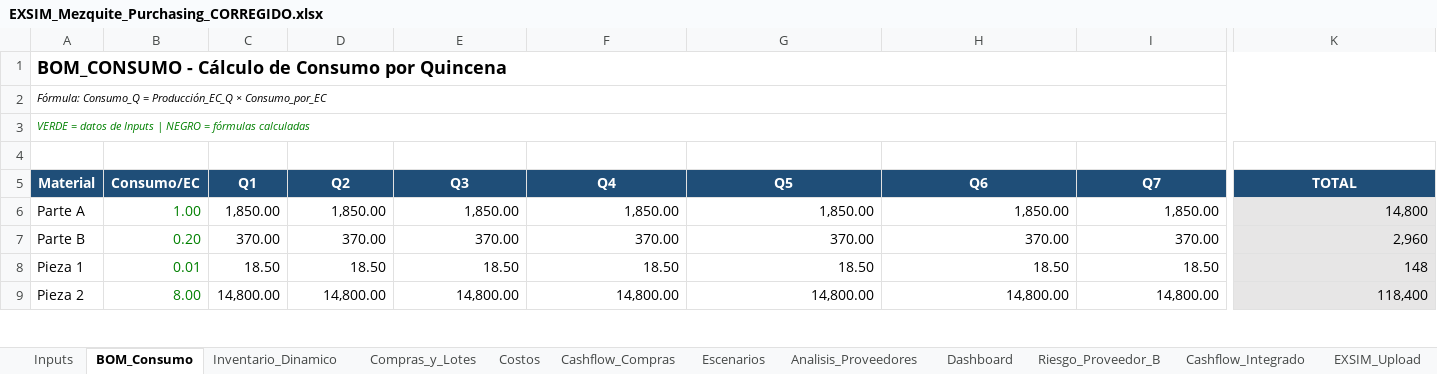
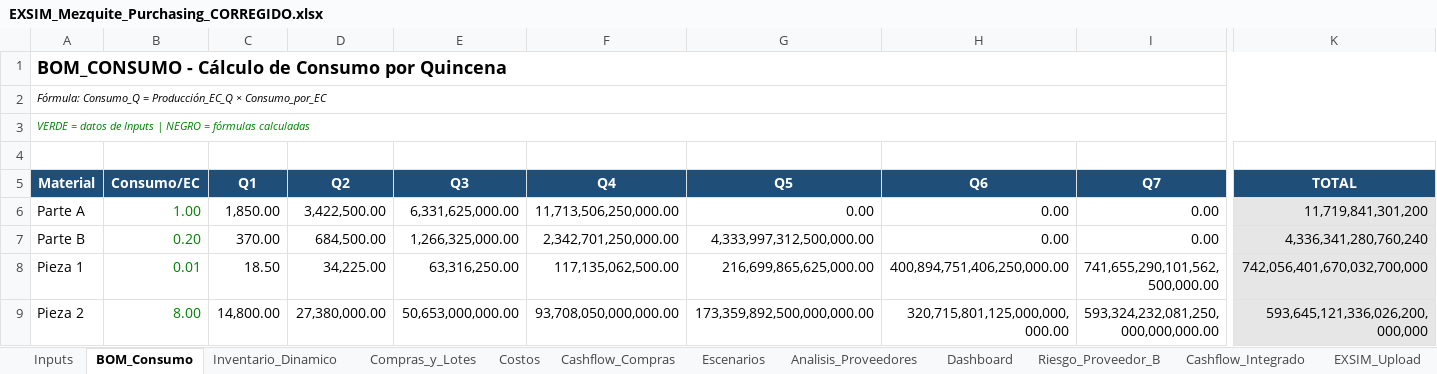
Before and after one commit to albertoquiroga-ctrl/BusinessSim, an Excel workbook: EXSIM_Mezquite_Purchasing_CORREGIDO.xlsx, sheet BOM_Consumo, drawn as a sheet; only a part is shown, gaps mark what is left out; values as stored, in another font and other column widths than the file's, no borders; the diff covers the shown part only; the diff names each change by its address in the sheet, - before the commit and + after, or states it on an @@ line.

```diff
--- a/EXSIM_Mezquite_Purchasing_CORREGIDO.xlsx (sheet BOM_Consumo)
+++ b/EXSIM_Mezquite_Purchasing_CORREGIDO.xlsx (sheet BOM_Consumo)
-D6 (Q2): 1,850.00
+D6 (Q2): 3,422,500.00
-E6 (Q3): 1,850.00
+E6 (Q3): 6,331,625,000.00
-F6 (Q4): 1,850.00
+F6 (Q4): 11,713,506,250,000.00
-G6 (Q5): 1,850.00
+G6 (Q5): 0.00
-H6 (Q6): 1,850.00
+H6 (Q6): 0.00
-I6 (Q7): 1,850.00
+I6 (Q7): 0.00
-K6 (TOTAL): 14,800
+K6 (TOTAL): 11,719,841,301,200
-D7 (Q2): 370.00
+D7 (Q2): 684,500.00
-E7 (Q3): 370.00
+E7 (Q3): 1,266,325,000.00
-F7 (Q4): 370.00
+F7 (Q4): 2,342,701,250,000.00
-G7 (Q5): 370.00
+G7 (Q5): 4,333,997,312,500,000.00
-H7 (Q6): 370.00
+H7 (Q6): 0.00
-I7 (Q7): 370.00
+I7 (Q7): 0.00
-K7 (TOTAL): 2,960
+K7 (TOTAL): 4,336,341,280,760,240
-D8 (Q2): 18.50
+D8 (Q2): 34,225.00
-E8 (Q3): 18.50
+E8 (Q3): 63,316,250.00
-F8 (Q4): 18.50
+F8 (Q4): 117,135,062,500.00
-G8 (Q5): 18.50
+G8 (Q5): 216,699,865,625,000.00
-H8 (Q6): 18.50
+H8 (Q6): 400,894,751,406,250,000.00
-I8 (Q7): 18.50
+I8 (Q7): 741,655,290,101,562,500,000.00
-K8 (TOTAL): 148
+K8 (TOTAL): 742,056,401,670,032,700,000
-D9 (Q2): 14,800.00
+D9 (Q2): 27,380,000.00
-E9 (Q3): 14,800.00
+E9 (Q3): 50,653,000,000.00
-F9 (Q4): 14,800.00
+F9 (Q4): 93,708,050,000,000.00
-G9 (Q5): 14,800.00
+G9 (Q5): 173,359,892,500,000,000.00
-H9 (Q6): 14,800.00
+H9 (Q6): 320,715,801,125,000,000,000.00
-I9 (Q7): 14,800.00
+I9 (Q7): 593,324,232,081,250,000,000,000.00
-K9 (TOTAL): 118,400
+K9 (TOTAL): 593,645,121,336,026,200,000,000
```
Also changed, not shown: 28 edited cells elsewhere in this sheet, sheet Riesgo_Proveedor_B, sheet Inventario_Dinamico, sheet Reconciliacion, sheet Cashflow_Integrado, sheet MRP_LeadTimes, sheet Compras_y_Lotes, 6 more sheets, formulas that keep their value, 4 other files.
